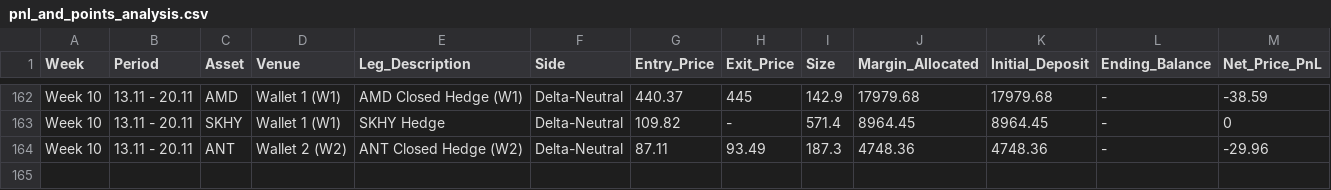
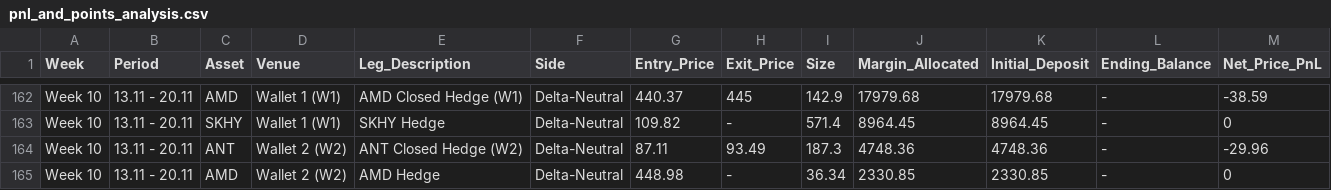
Before and after one commit to Swager2k1/lighter, a CSV file: pnl_and_points_analysis.csv, drawn as a sheet; only a part is shown, gaps mark what is left out; rows hold the shown columns only; the diff names each change by its address in the sheet, - before the commit and + after, or states it on an @@ line.

Commit message:
sync: log trade row [skip ci]

```diff
--- a/pnl_and_points_analysis.csv
+++ b/pnl_and_points_analysis.csv
+row 165: Week 10 | 13.11 - 20.11 | AMD | Wallet 2 (W2) | AMD Hedge | Delta-Neutral | 448.98 | - | 36.34 | 2330.85 | 2330.85 | - | 0
```
